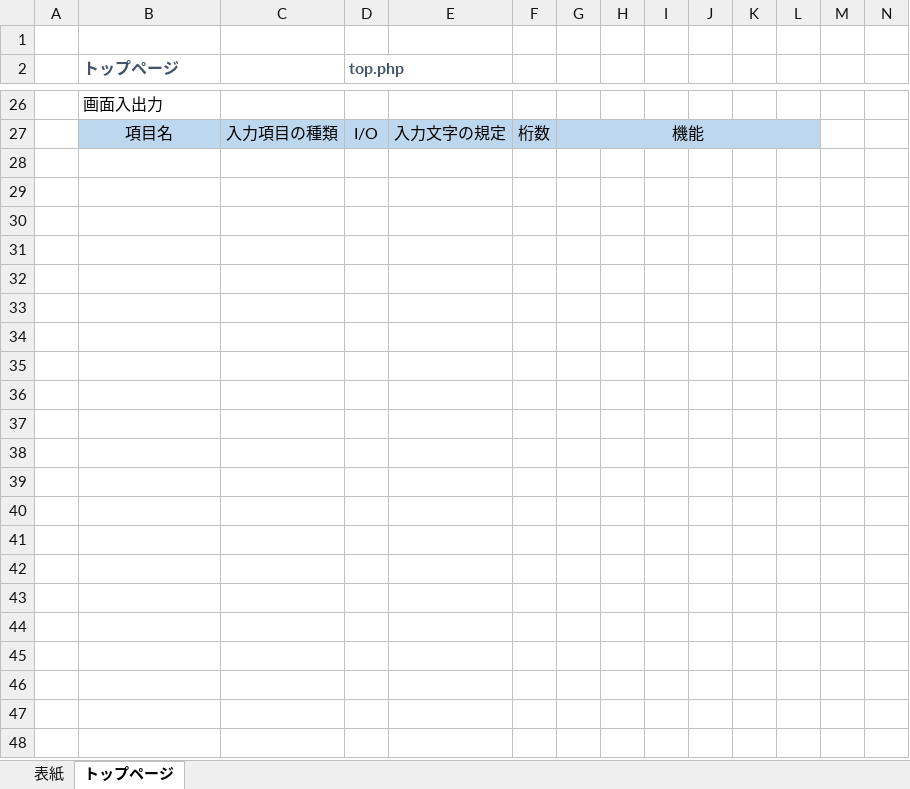
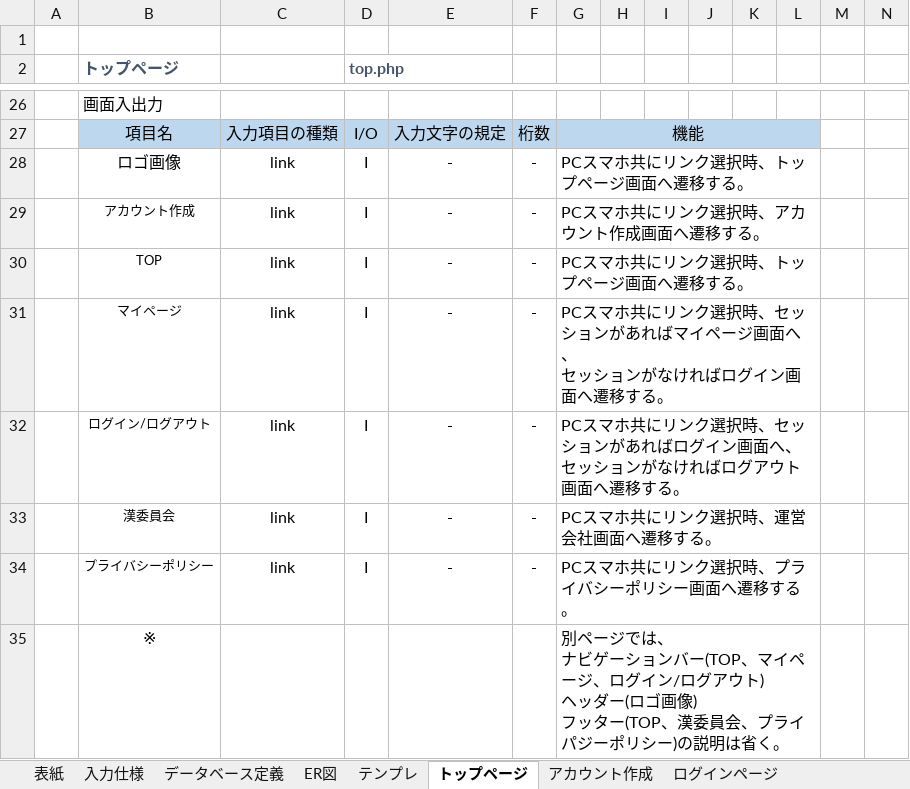
Before and after one commit to sss-sr2021/GUYS, an Excel workbook: 提出物/詳細設計書.xlsx, sheet トップページ, drawn as a sheet; only a part is shown, gaps mark what is left out; values as stored, in another font and other column widths than the file's, no borders; charts and pictures not drawn; ↵ is a line break in a cell; the diff names each change by its address in the sheet, - before the commit and + after, or states it on an @@ line.

```diff
--- a/提出物/詳細設計書.xlsx (sheet トップページ)
+++ b/提出物/詳細設計書.xlsx (sheet トップページ)
+sheet tab: 入力仕様
+sheet tab: データベース定義
+sheet tab: ER図
+sheet tab: テンプレ
+sheet tab: アカウント作成
+sheet tab: ログインページ
+row 28:  | ロゴ画像 | link | I | - | - | PCスマホ共にリンク選択時、トップページ画面へ遷移する。
+row 29:  | アカウント作成 | link | I | - | - | PCスマホ共にリンク選択時、アカウント作成画面へ遷移する。
+row 30:  | TOP | link | I | - | - | PCスマホ共にリンク選択時、トップページ画面へ遷移する。
+row 31:  | マイページ | link | I | - | - | PCスマホ共にリンク選択時、セッションがあればマイページ画面へ、 ↵ セッションがなければログイン画面へ遷移する。
+row 32:  | ログイン/ログアウト | link | I | - | - | PCスマホ共にリンク選択時、セッションがあればログイン画面へ、 ↵ セッションがなければログアウト画面へ遷移する。
+row 33:  | 漢委員会 | link | I | - | - | PCスマホ共にリンク選択時、運営会社画面へ遷移する。
+row 34:  | プライバシーポリシー | link | I | - | - | PCスマホ共にリンク選択時、プライバシーポリシー画面へ遷移する。
+row 35:  | ※ |  |  |  |  | 別ページでは、 ↵ ナビゲーションバー(TOP、マイページ、ログイン/ログアウト) ↵ ヘッダー(ロゴ画像) ↵ フッター(TOP、漢委員会、プライパジーポリシー)の説明は省く。
```
Also changed, not shown: other sheet tabs, charts or pictures, 2 other files.
